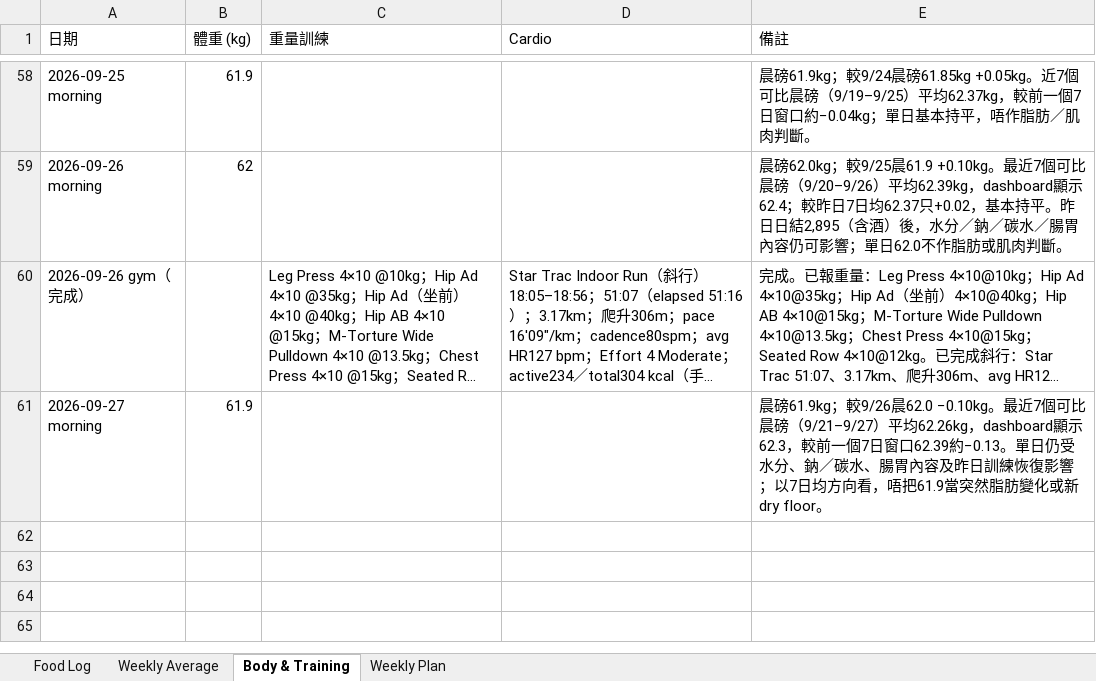
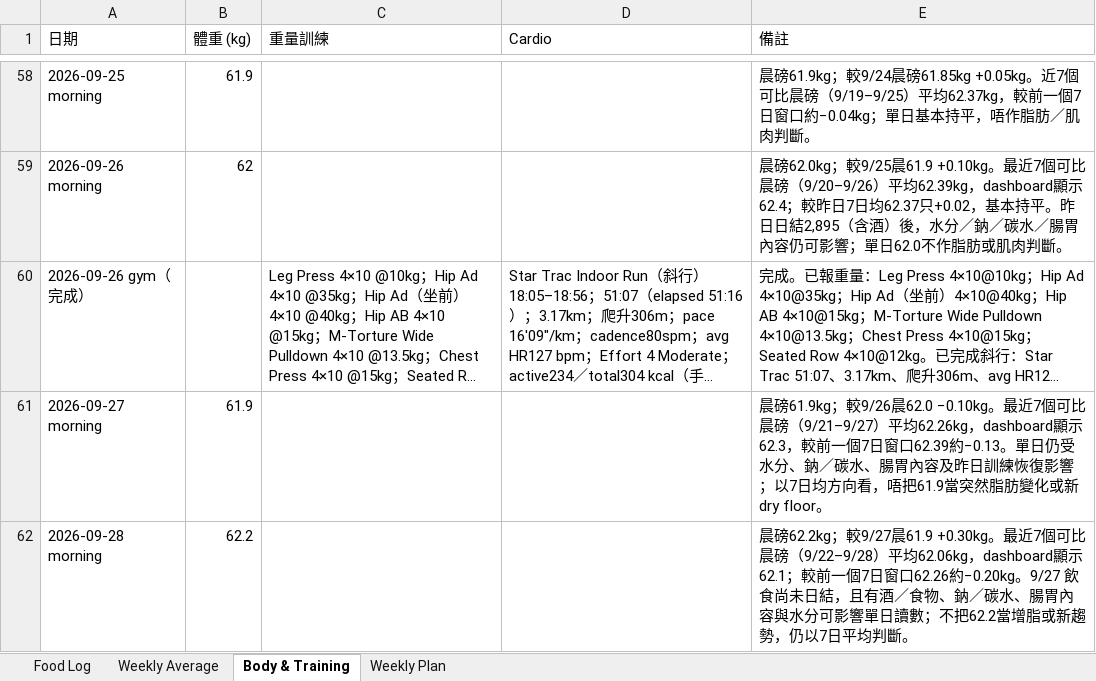
Before and after one commit to buzz-knittinpix/melodycheng622-cmyk.github.io, an Excel workbook: data/fitness_food_log.xlsx, sheet Body & Training, drawn as a sheet; only a part is shown, gaps mark what is left out; long unchanged cells end in …; values as stored, in another font and other column widths than the file's, no borders; the diff names each change by its address in the sheet, - before the commit and + after, or states it on an @@ line.

Commit message:
Log Sep 28 morning weight

```diff
--- a/data/fitness_food_log.xlsx (sheet Body & Training)
+++ b/data/fitness_food_log.xlsx (sheet Body & Training)
+row 62: 2026-09-28 morning | 62.2 |  |  | 晨磅62.2kg；較9/27晨61.9 +0.30kg。最近7個可比晨磅（9/22–9/28）平均62.06kg，dashboard顯示62.1；較前一個7日窗口62.26約−0.20kg。9/27 飲食尚未日結，且有酒／食物、鈉／碳水、腸胃內容與水分可影響單日讀數；不把62.2當增脂或新趨勢，仍以7日平均判斷。
```
Also changed, not shown: 4 other files.
